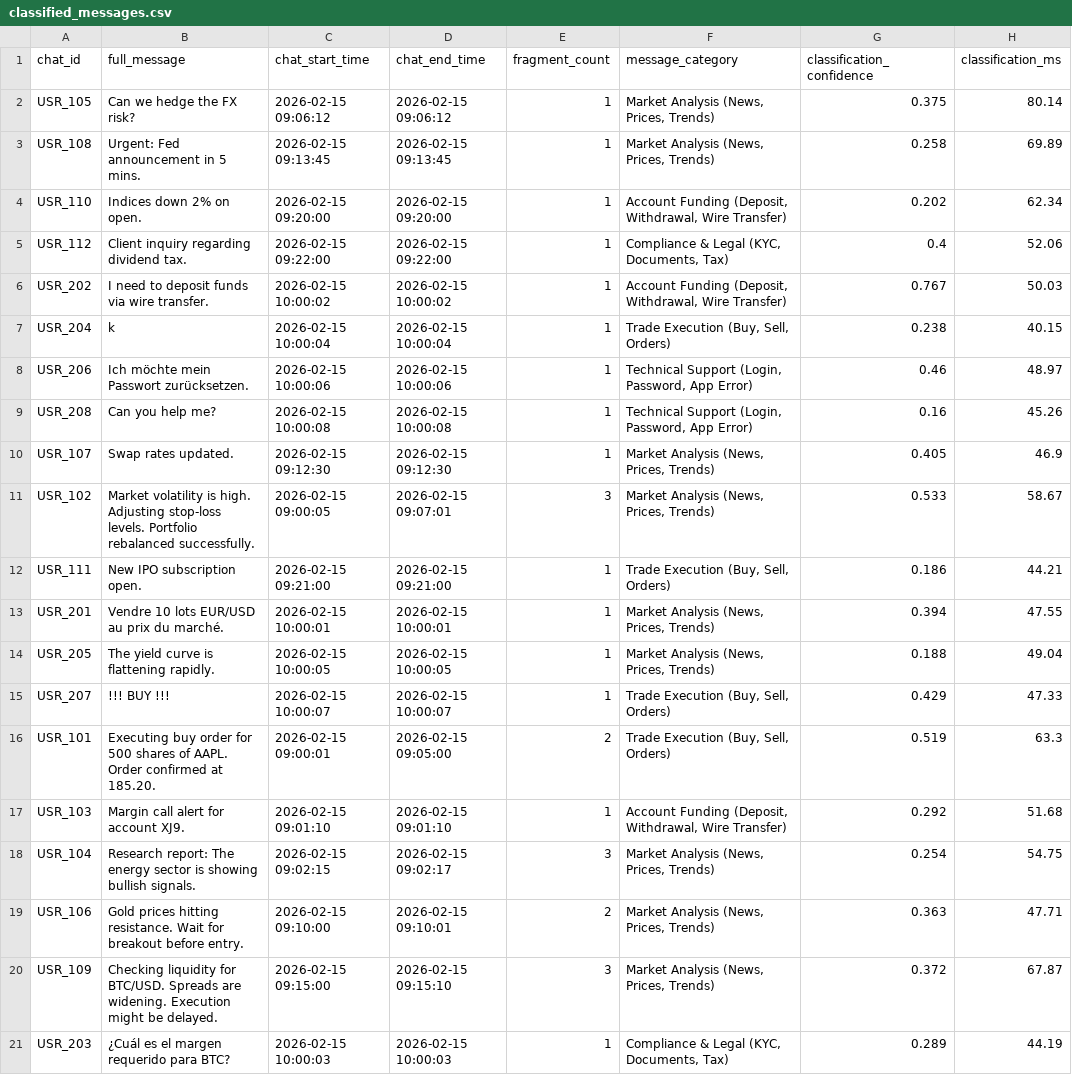
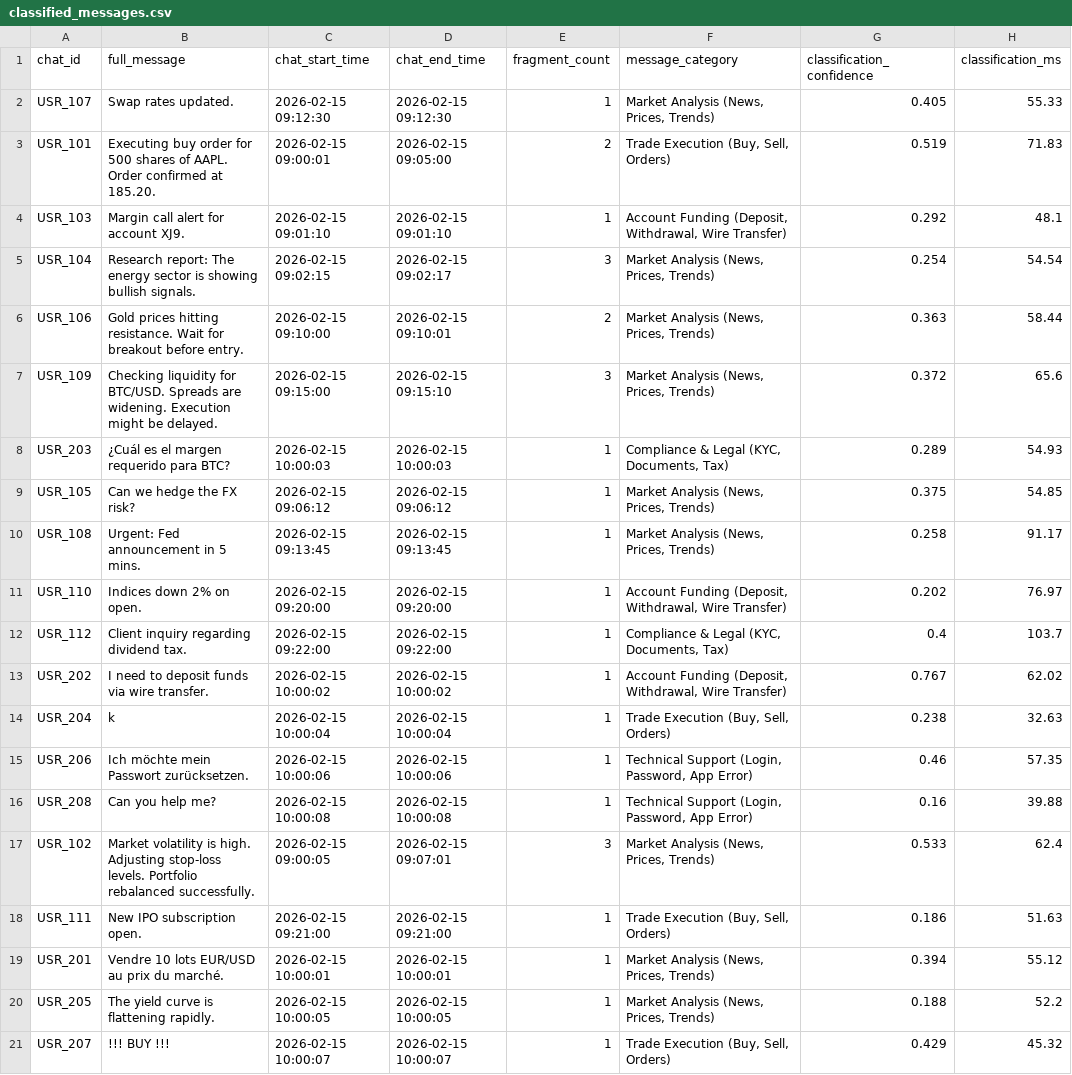
Before and after one commit to johnplt/stream_chat_nlp, a CSV file: output/classified_messages.csv, drawn as a sheet; removed rows and columns are numbered as before the commit, all else as after; the diff names each change by its address in the sheet, - before the commit and + after, or states it on an @@ line.

```diff
--- a/output/classified_messages.csv
+++ b/output/classified_messages.csv
+row 2: USR_107 | Swap rates updated. | 2026-02-15 09:12:30 | 2026-02-15 09:12:30 | 1 | Market Analysis (News, Prices, Trends) | 0.405 | 55.33
+row 3: USR_101 | Executing buy order for 500 shares of AAPL. Order confirmed at 185.20. | 2026-02-15 09:00:01 | 2026-02-15 09:05:00 | 2 | Trade Execution (Buy, Sell, Orders) | 0.519 | 71.83
+row 4: USR_103 | Margin call alert for account XJ9. | 2026-02-15 09:01:10 | 2026-02-15 09:01:10 | 1 | Account Funding (Deposit, Withdrawal, Wire Transfer) | 0.292 | 48.1
+row 5: USR_104 | Research report: The energy sector is showing bullish signals. | 2026-02-15 09:02:15 | 2026-02-15 09:02:17 | 3 | Market Analysis (News, Prices, Trends) | 0.254 | 54.54
+row 6: USR_106 | Gold prices hitting resistance. Wait for breakout before entry. | 2026-02-15 09:10:00 | 2026-02-15 09:10:01 | 2 | Market Analysis (News, Prices, Trends) | 0.363 | 58.44
+row 7: USR_109 | Checking liquidity for BTC/USD. Spreads are widening. Execution might be delayed. | 2026-02-15 09:15:00 | 2026-02-15 09:15:10 | 3 | Market Analysis (News, Prices, Trends) | 0.372 | 65.6
+row 8: USR_203 | ¿Cuál es el margen requerido para BTC? | 2026-02-15 10:00:03 | 2026-02-15 10:00:03 | 1 | Compliance & Legal (KYC, Documents, Tax) | 0.289 | 54.93
-H9 (classification_ms): 80.14
+H9 (classification_ms): 54.85
-H10 (classification_ms): 69.89
+H10 (classification_ms): 91.17
-H11 (classification_ms): 62.34
+H11 (classification_ms): 76.97
-H12 (classification_ms): 52.06
+H12 (classification_ms): 103.7
-H13 (classification_ms): 50.03
+H13 (classification_ms): 62.02
-H14 (classification_ms): 40.15
+H14 (classification_ms): 32.63
-H15 (classification_ms): 48.97
+H15 (classification_ms): 57.35
-H16 (classification_ms): 45.26
+H16 (classification_ms): 39.88
-row 10: USR_107 | Swap rates updated. | 2026-02-15 09:12:30 | 2026-02-15 09:12:30 | 1 | Market Analysis (News, Prices, Trends) | 0.405 | 46.9
-H17 (classification_ms): 58.67
+H17 (classification_ms): 62.4
-H18 (classification_ms): 44.21
+H18 (classification_ms): 51.63
-H19 (classification_ms): 47.55
+H19 (classification_ms): 55.12
-H20 (classification_ms): 49.04
+H20 (classification_ms): 52.2
-H21 (classification_ms): 47.33
+H21 (classification_ms): 45.32
-row 16: USR_101 | Executing buy order for 500 shares of AAPL. Order confirmed at 185.20. | 2026-02-15 09:00:01 | 2026-02-15 09:05:00 | 2 | Trade Execution (Buy, Sell, Orders) | 0.519 | 63.3
-row 17: USR_103 | Margin call alert for account XJ9. | 2026-02-15 09:01:10 | 2026-02-15 09:01:10 | 1 | Account Funding (Deposit, Withdrawal, Wire Transfer) | 0.292 | 51.68
-row 18: USR_104 | Research report: The energy sector is showing bullish signals. | 2026-02-15 09:02:15 | 2026-02-15 09:02:17 | 3 | Market Analysis (News, Prices, Trends) | 0.254 | 54.75
-row 19: USR_106 | Gold prices hitting resistance. Wait for breakout before entry. | 2026-02-15 09:10:00 | 2026-02-15 09:10:01 | 2 | Market Analysis (News, Prices, Trends) | 0.363 | 47.71
-row 20: USR_109 | Checking liquidity for BTC/USD. Spreads are widening. Execution might be delayed. | 2026-02-15 09:15:00 | 2026-02-15 09:15:10 | 3 | Market Analysis (News, Prices, Trends) | 0.372 | 67.87
-row 21: USR_203 | ¿Cuál es el margen requerido para BTC? | 2026-02-15 10:00:03 | 2026-02-15 10:00:03 | 1 | Compliance & Legal (KYC, Documents, Tax) | 0.289 | 44.19
```
Also changed, not shown: output/audit_messages.csv, 3 other files.
